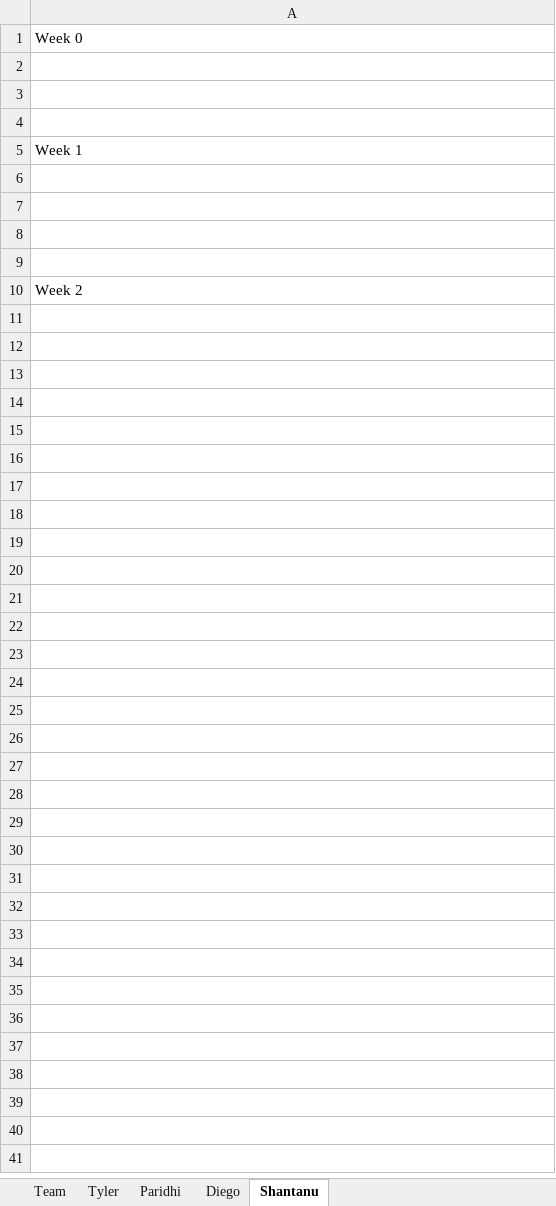
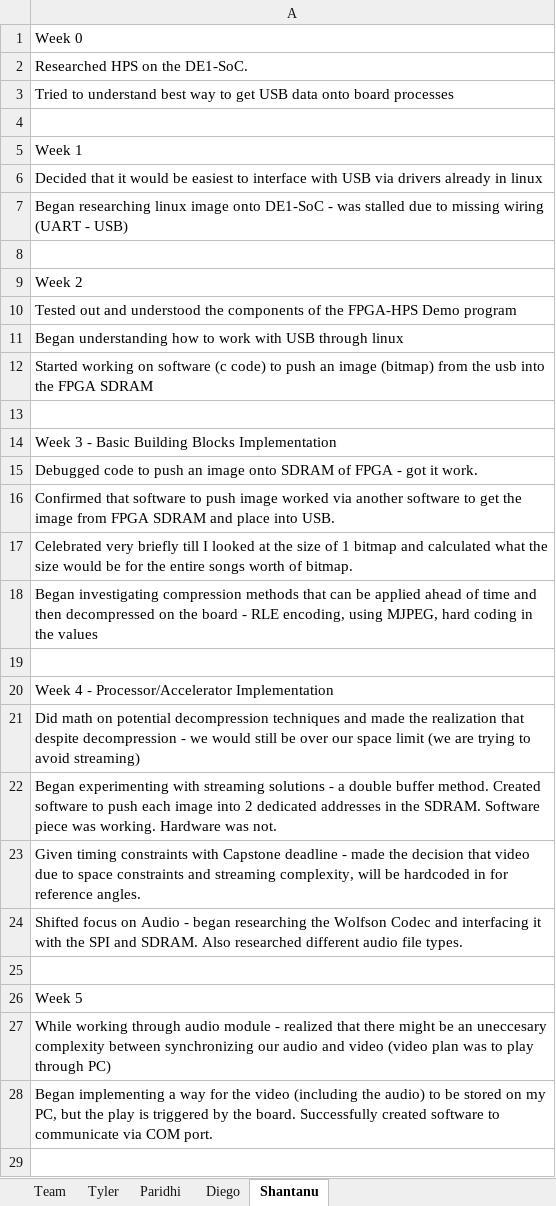
Before and after one commit to tcjordan3/ECE-554-Capstone-Project, an Excel workbook: report/Weekly_Report.xlsx, sheet Shantanu, drawn as a sheet; only a part is shown; values as stored, in another font and other column widths than the file's, no borders; removed rows and columns are numbered as before the commit, all else as after; the diff covers the shown part only; the diff names each change by its address in the sheet, - before the commit and + after, or states it on an @@ line.

Commit message:
Added my weekly reports

```diff
--- a/report/Weekly_Report.xlsx (sheet Shantanu)
+++ b/report/Weekly_Report.xlsx (sheet Shantanu)
-A2: (empty)
+A2: Researched HPS on the DE1-SoC.
-A3: (empty)
+A3: Tried to understand best way to get USB data onto board processes
-A6: (empty)
+A6: Decided that it would be easiest to interface with USB via drivers already in linux
-A7: (empty)
+A7: Began researching linux image onto DE1-SoC - was stalled due to missing wiring (UART - USB)
-row 8: (empty)
+row 10: Tested out and understood the components of the FPGA-HPS Demo program
+row 11: Began understanding how to work with USB through linux
+row 12: Started working on software (c code) to push an image (bitmap) from the usb into the FPGA SDRAM
+row 13: (empty)
+row 14: Week 3 - Basic Building Blocks Implementation
+row 15: Debugged code to push an image onto SDRAM of FPGA - got it work.
+row 16: Confirmed that software to push image worked via another software to get the image from FPGA SDRAM and place into USB.
+row 17: Celebrated very briefly till I looked at the size of 1 bitmap and calculated what the size would be for the entire songs worth of bitmap.
+row 18: Began investigating compression methods that can be applied ahead of time and then decompressed on the board - RLE encoding, using MJPEG, hard coding in the values
+row 19: (empty)
+row 20: Week 4 - Processor/Accelerator Implementation
+row 21: Did math on potential decompression techniques and made the realization that despite decompression - we would still be over our space limit (we are trying to avoid streaming)
+row 22: Began experimenting with streaming solutions - a double buffer method. Created software to push each image into 2 dedicated addresses in the SDRAM. Software piece was working. Hardware was not.
+row 23: Given timing constraints with Capstone deadline - made the decision that video due to space constraints and streaming complexity, will be hardcoded in for reference angles.
+row 24: Shifted focus on Audio - began researching the Wolfson Codec and interfacing it with the SPI and SDRAM. Also researched different audio file types.
+row 25: (empty)
+row 26: Week 5
+row 27: While working through audio module - realized that there might be an uneccesary complexity between synchronizing our audio and video (video plan was to play through PC)
+row 28: Began implementing a way for the video (including the audio) to be stored on my PC, but the play is triggered by the board. Successfully created software to communicate via COM port.
+row 29: (empty)
```
Also changed, not shown: 3 added rows elsewhere in this sheet.
